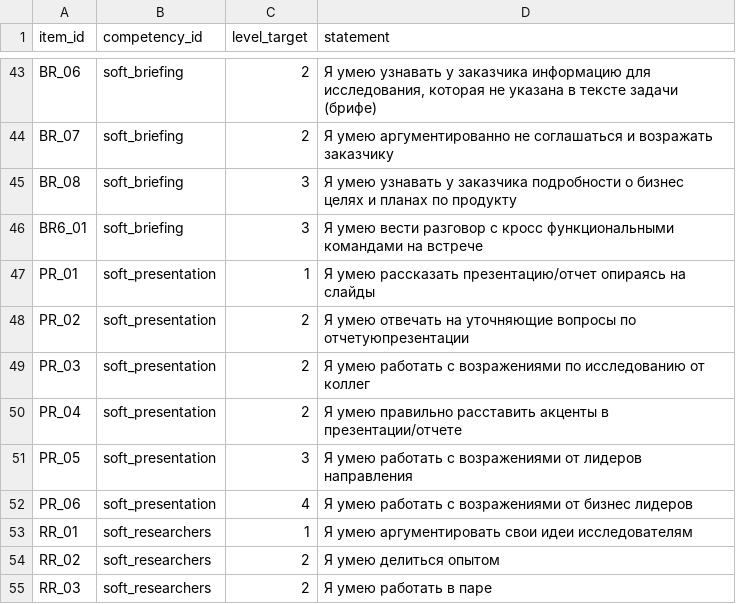
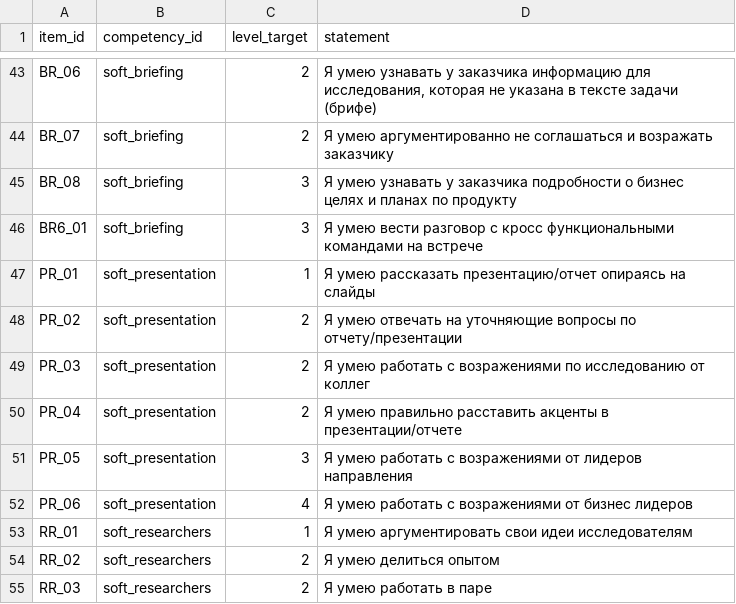
Before and after one commit to Salver39/Map-skill, a CSV file: public/data/assessment_items.csv, drawn as a sheet; only a part is shown, gaps mark what is left out.

```diff
--- a/public/data/assessment_items.csv
+++ b/public/data/assessment_items.csv
@@ -47,3 +47,3 @@ BR6_01,soft_briefing,3,"Я умею вести разговор с кросс ф
 PR_01,soft_presentation,1,"Я умею рассказать презентацию/отчет опираясь на слайды"
-PR_02,soft_presentation,2,"Я умею отвечать на уточняющие вопросы по отчетуюпрезентации"
+PR_02,soft_presentation,2,"Я умею отвечать на уточняющие вопросы по отчету/презентации"
 PR_03,soft_presentation,2,"Я умею работать с возражениями по исследованию от коллег"
```
Also changed, not shown: 1 other file.
